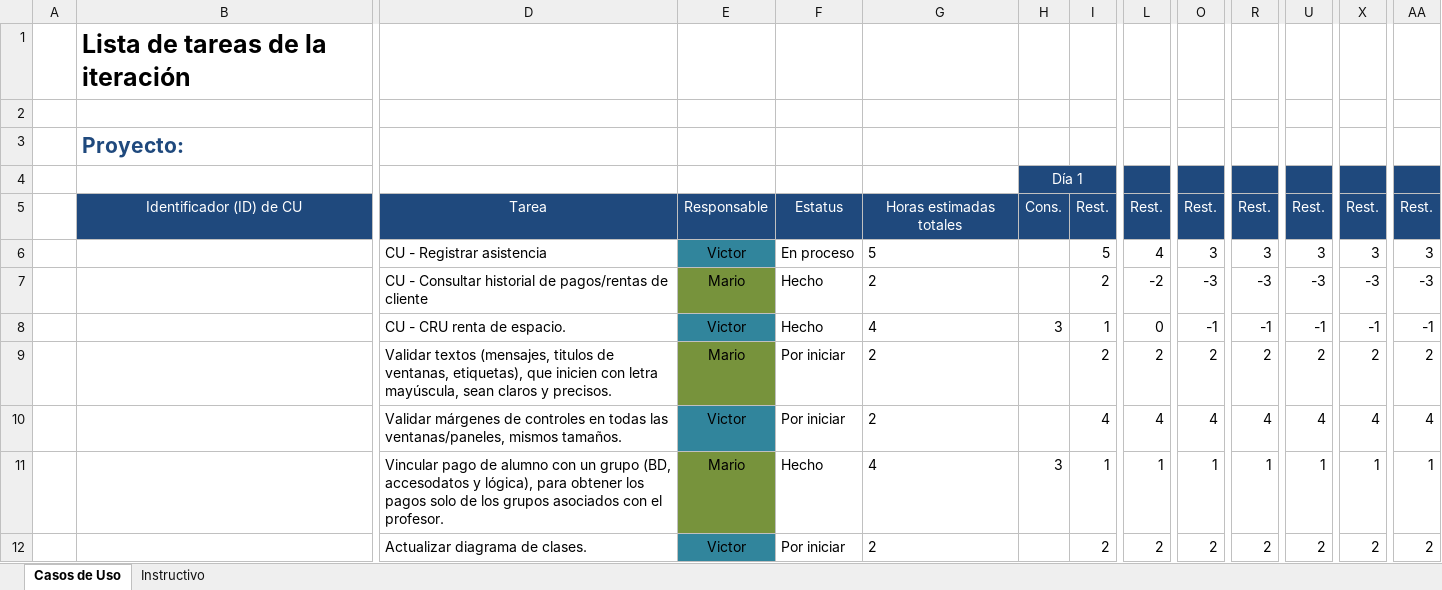
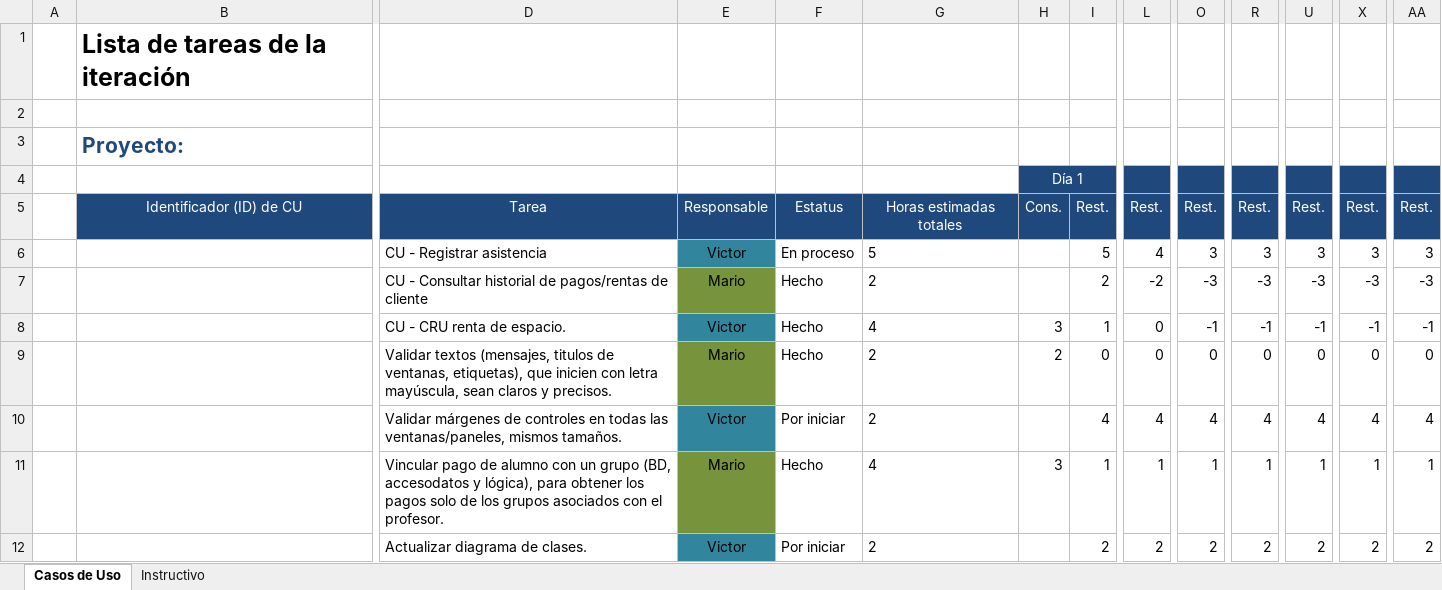
Before and after one commit to Senzho/DesarrolloSoftwareISO, an Excel workbook: Plantillas/Plantilla Lista de Tareas de la 6ta Iteración.xlsx, sheet Casos de Uso, drawn as a sheet; only a part is shown, gaps mark what is left out; values as stored, in another font and other column widths than the file's, no borders; removed rows and columns are numbered as before the commit, all else as after; rows hold the shown columns only; the diff names each change by its address in the sheet, - before the commit and + after, or states it on an @@ line.

Commit message:
Corrección de textos y caso de uso cambiar alumno de grupo.
Se corrigen los textos del proyecto asi como se modifico la muestra de grupos en el caso de uso cambiar alumno de grupo

```diff
--- a/Plantillas/Plantilla Lista de Tareas de la 6ta Iteración.xlsx (sheet Casos de Uso)
+++ b/Plantillas/Plantilla Lista de Tareas de la 6ta Iteración.xlsx (sheet Casos de Uso)
-row 9:  |  | Validar textos (mensajes, titulos de ventanas, etiquetas), que inicien con letra mayúscula, sean claros y precisos. | Mario | Por iniciar | 2 |  | 2 | 2 | 2 | 2 | 2 | 2 | 2
+row 9:  |  | Validar textos (mensajes, titulos de ventanas, etiquetas), que inicien con letra mayúscula, sean claros y precisos. | Mario | Hecho | 2 | 2 | 0 | 0 | 0 | 0 | 0 | 0 | 0
```
Also changed, not shown: Plantillas/Plantilla de Casos de Uso.xlsx, 6 other files.
